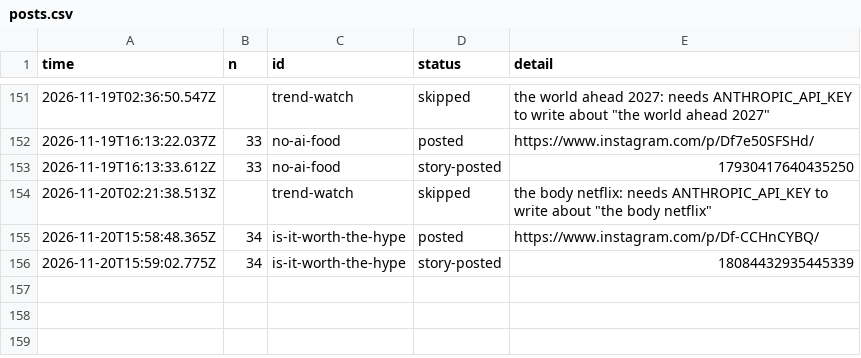
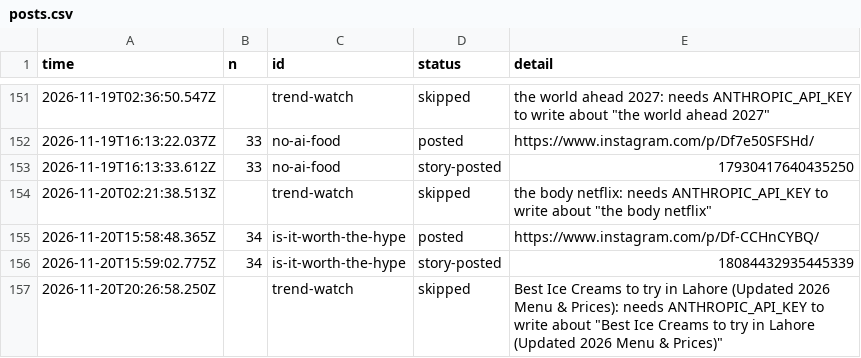
Before and after one commit to gamenailer0-oss/menva-mvp, a CSV file: log/posts.csv, drawn as a sheet; only a part is shown, gaps mark what is left out; the diff names each change by its address in the sheet, - before the commit and + after, or states it on an @@ line.

Commit message:
trends: skipped

```diff
--- a/log/posts.csv
+++ b/log/posts.csv
+row 157: 2026-11-20T20:26:58.250Z |  | trend-watch | skipped | Best Ice Creams to try in Lahore (Updated 2026 Menu & Prices): needs ANTHROPIC_API_KEY to write about "Best Ice Creams to try in Lahore (Updated 2026 Menu & Prices)"
```
Also changed, not shown: 1 other file.
